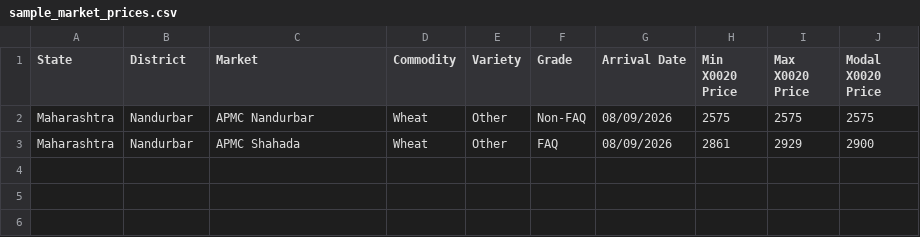
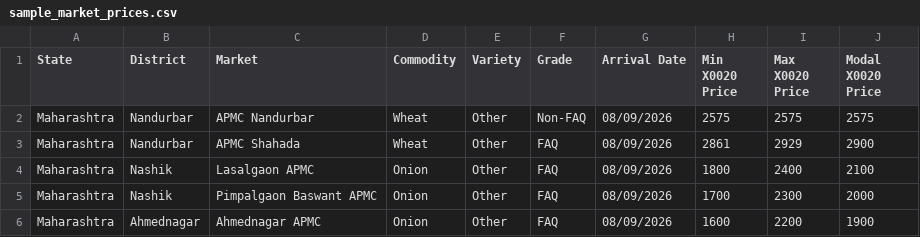
Before and after one commit to midknight247/AgriSaathi, a CSV file: backend/sample_market_prices.csv, drawn as a sheet; the diff names each change by its address in the sheet, - before the commit and + after, or states it on an @@ line.

Commit message:
Expand Maharashtra market price sample data

```diff
--- a/backend/sample_market_prices.csv
+++ b/backend/sample_market_prices.csv
+row 4: Maharashtra | Nashik | Lasalgaon APMC | Onion | Other | FAQ | 08/09/2026 | 1800 | 2400 | 2100
+row 5: Maharashtra | Nashik | Pimpalgaon Baswant APMC | Onion | Other | FAQ | 08/09/2026 | 1700 | 2300 | 2000
+row 6: Maharashtra | Ahmednagar | Ahmednagar APMC | Onion | Other | FAQ | 08/09/2026 | 1600 | 2200 | 1900
```
